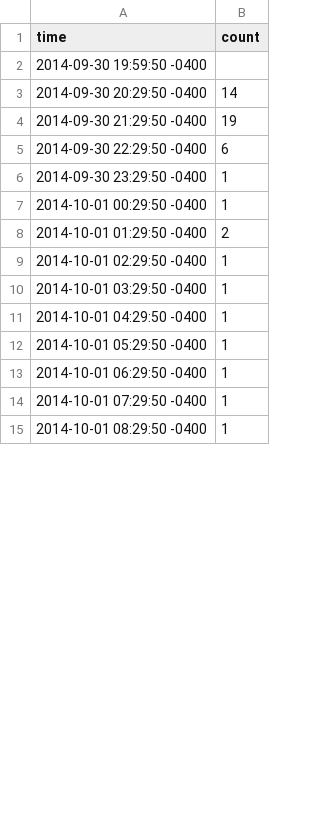
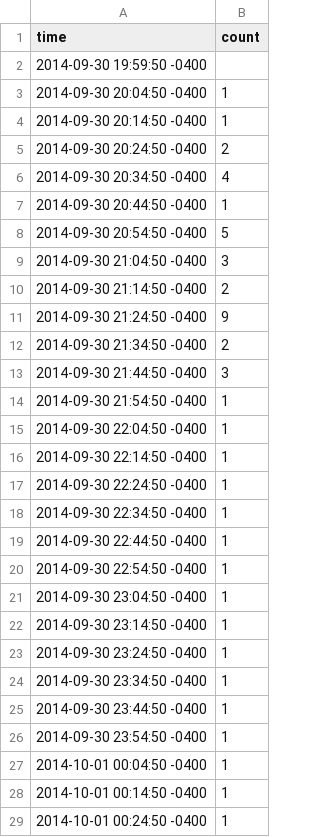
Before and after one commit to d6u/inst737-milestone1, a CSV file: summary_of_517101546111533056.csv, drawn as a sheet; only a part is shown; the diff covers the shown part only.

Commit message:
Update time interval

```diff
--- a/summary_of_517101546111533056.csv
+++ b/summary_of_517101546111533056.csv
@@ -2,14 +2,28 @@ time,count
 2014-09-30 19:59:50 -0400,
-2014-09-30 20:29:50 -0400,14
-2014-09-30 21:29:50 -0400,19
-2014-09-30 22:29:50 -0400,6
-2014-09-30 23:29:50 -0400,1
-2014-10-01 00:29:50 -0400,1
-2014-10-01 01:29:50 -0400,2
-2014-10-01 02:29:50 -0400,1
-2014-10-01 03:29:50 -0400,1
-2014-10-01 04:29:50 -0400,1
-2014-10-01 05:29:50 -0400,1
-2014-10-01 06:29:50 -0400,1
-2014-10-01 07:29:50 -0400,1
-2014-10-01 08:29:50 -0400,1
+2014-09-30 20:04:50 -0400,1
+2014-09-30 20:14:50 -0400,1
+2014-09-30 20:24:50 -0400,2
+2014-09-30 20:34:50 -0400,4
+2014-09-30 20:44:50 -0400,1
+2014-09-30 20:54:50 -0400,5
+2014-09-30 21:04:50 -0400,3
+2014-09-30 21:14:50 -0400,2
+2014-09-30 21:24:50 -0400,9
+2014-09-30 21:34:50 -0400,2
+2014-09-30 21:44:50 -0400,3
+2014-09-30 21:54:50 -0400,1
+2014-09-30 22:04:50 -0400,1
+2014-09-30 22:14:50 -0400,1
+2014-09-30 22:24:50 -0400,1
+2014-09-30 22:34:50 -0400,1
+2014-09-30 22:44:50 -0400,1
+2014-09-30 22:54:50 -0400,1
+2014-09-30 23:04:50 -0400,1
+2014-09-30 23:14:50 -0400,1
+2014-09-30 23:24:50 -0400,1
+2014-09-30 23:34:50 -0400,1
+2014-09-30 23:44:50 -0400,1
+2014-09-30 23:54:50 -0400,1
+2014-10-01 00:04:50 -0400,1
+2014-10-01 00:14:50 -0400,1
+2014-10-01 00:24:50 -0400,1
```
Also changed, not shown: 1 added row and 23 edited cells elsewhere in this file, retweets_of_517101546111533056_new.csv, summary_of_517101561269723137.csv, 11 other files.
